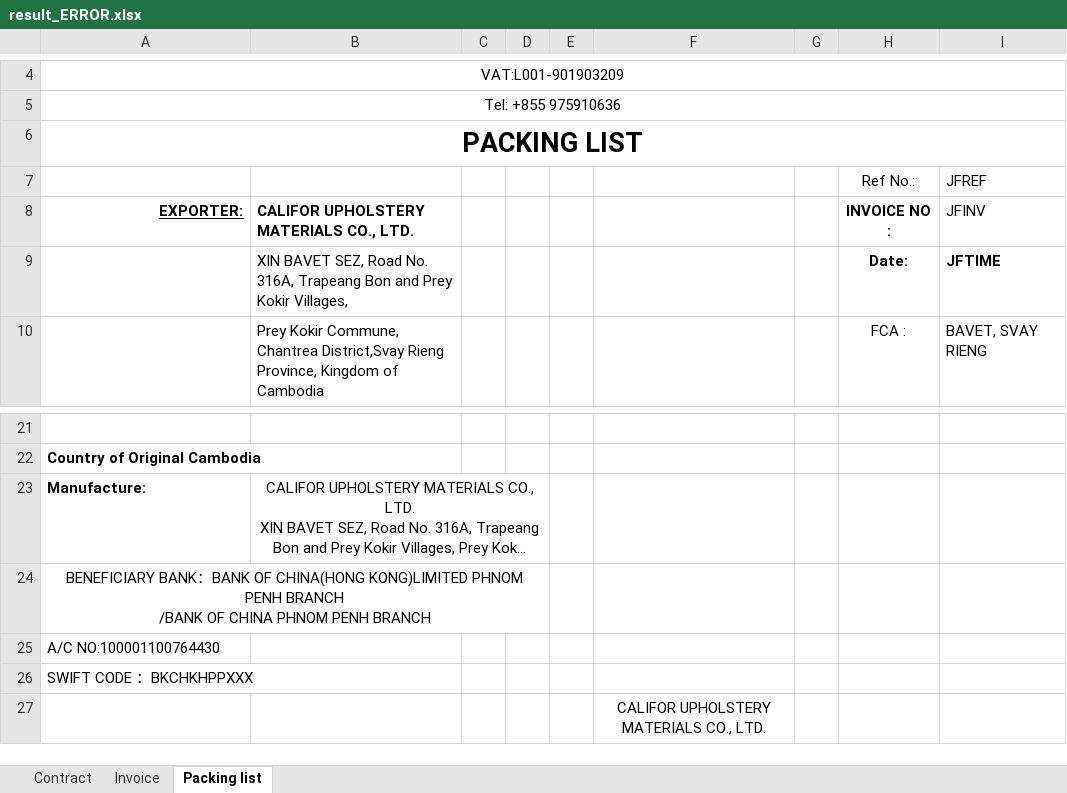
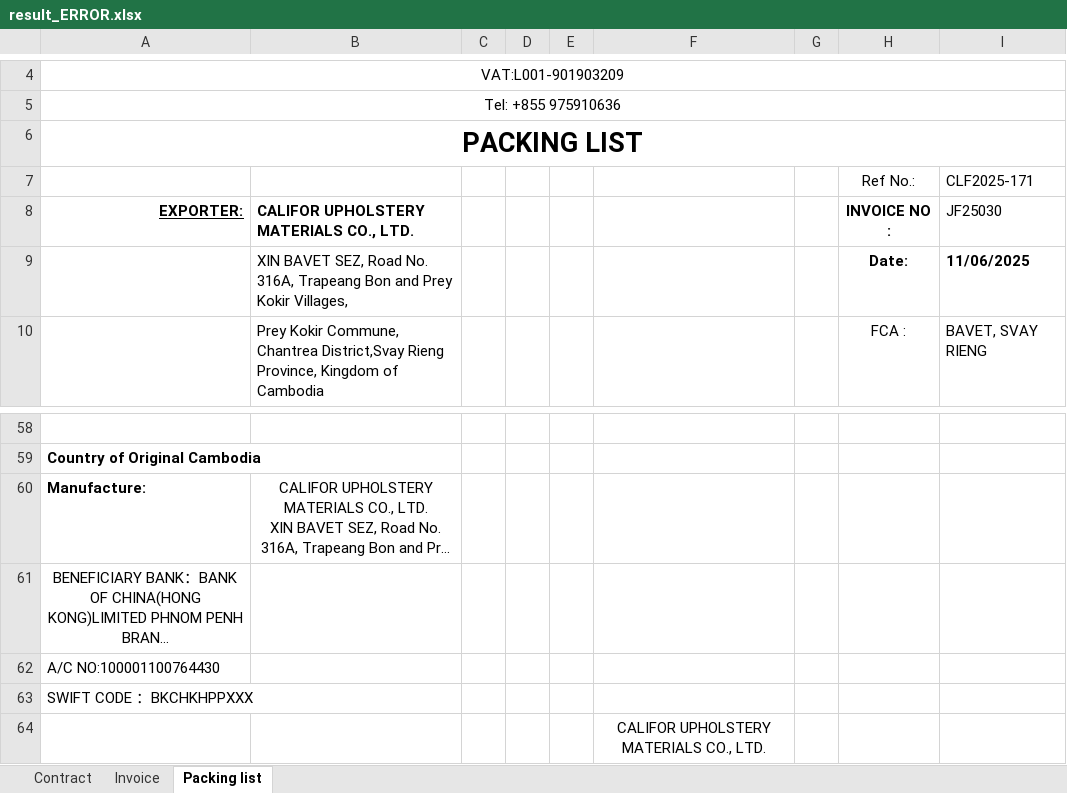
Before and after one commit to GiyoXD/refactor-code, an Excel workbook: result_ERROR.xlsx, sheet Packing list, drawn as a sheet; only a part is shown, gaps mark what is left out; long unchanged cells end in …; values as stored, in another font and other column widths than the file's, no borders; charts and pictures not drawn; removed rows and columns are numbered as before the commit, all else as after; the diff covers the shown part only; the diff names each change by its address in the sheet, - before the commit and + after, or states it on an @@ line.

```diff
--- a/result_ERROR.xlsx (sheet Packing list)
+++ b/result_ERROR.xlsx (sheet Packing list)
-I7: JFREF
+I7: CLF2025-171
-I8: JFINV
+I8: JF25030
-I9: JFTIME
+I9: 11/06/2025
-B23:D23 merged
-A24:D24 merged
```
Also changed, not shown: 37 added rows elsewhere in this sheet, sheet Invoice, sheet Contract, result.xlsx, 5 other files.
